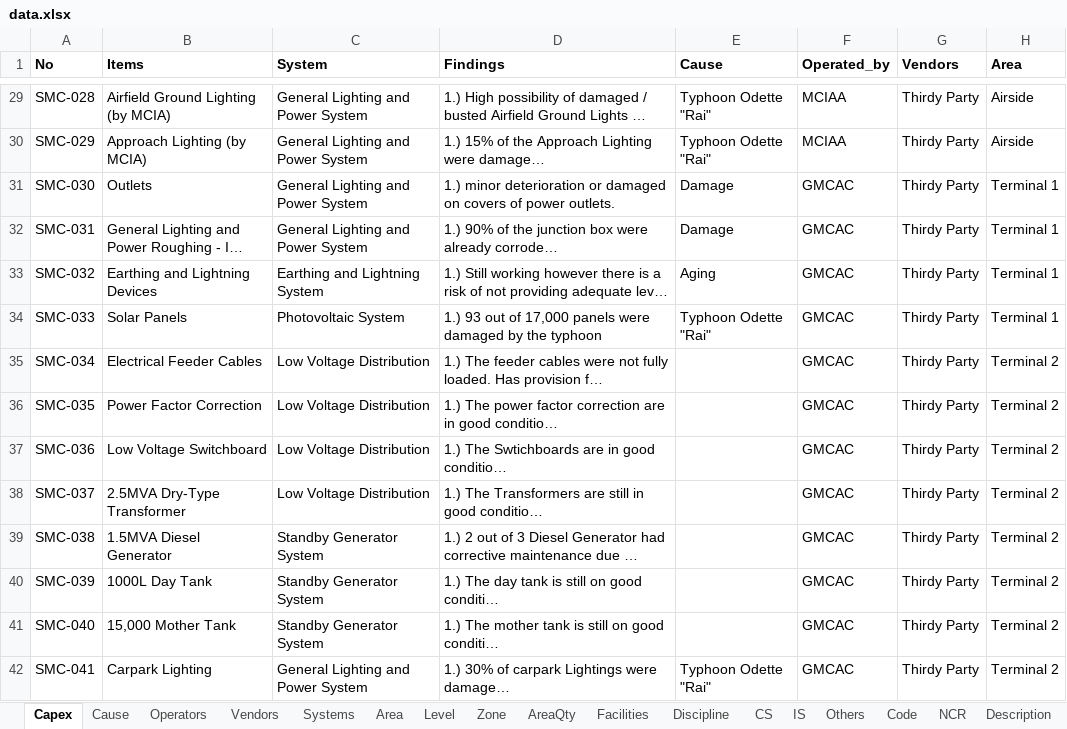
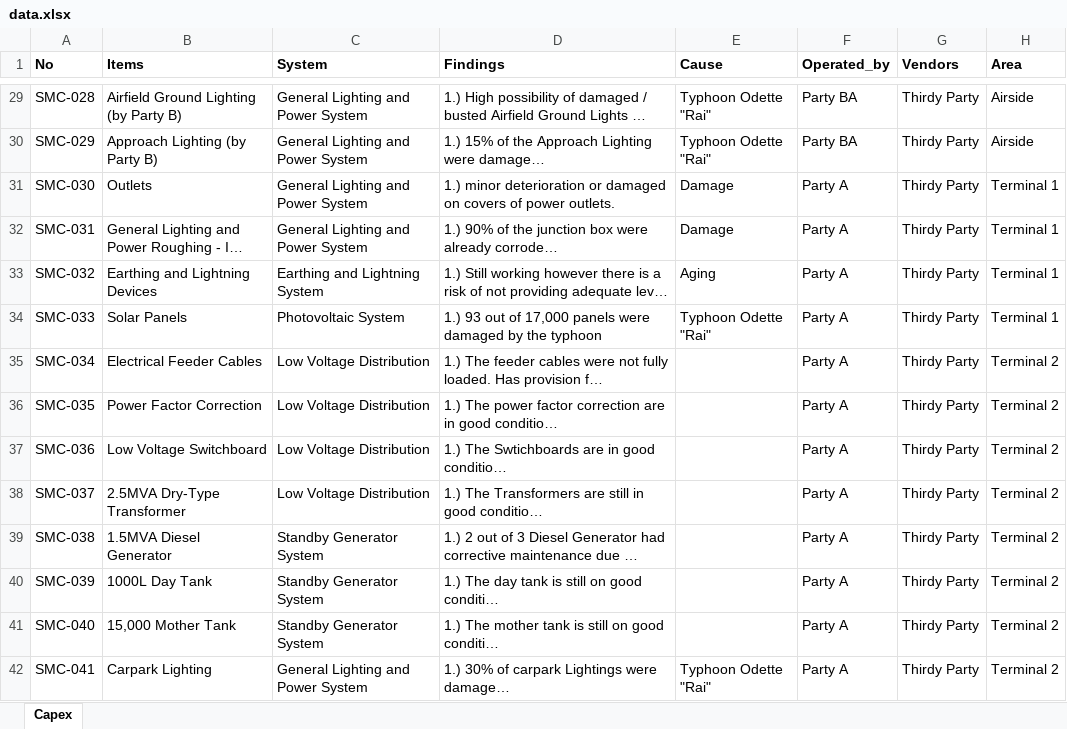
Before and after one commit to namkyodai/2022-UrbanComputation-SUTD, an Excel workbook: notes/week1-04-examples/tdd/data.xlsx, sheet Capex, drawn as a sheet; only a part is shown, gaps mark what is left out; long unchanged cells end in …; values as stored, in another font and other column widths than the file's, no borders; conditional formats not drawn; the diff covers the shown part only; the diff names each change by its address in the sheet, - before the commit and + after, or states it on an @@ line.

```diff
--- a/notes/week1-04-examples/tdd/data.xlsx (sheet Capex)
+++ b/notes/week1-04-examples/tdd/data.xlsx (sheet Capex)
-sheet tab: Cause
-sheet tab: Operators
-sheet tab: Vendors
-sheet tab: Systems
-sheet tab: Area
-sheet tab: Level
-sheet tab: Zone
-sheet tab: AreaQty
-sheet tab: Facilities
-sheet tab: Discipline
-sheet tab: CS
-sheet tab: IS
-sheet tab: Others
-sheet tab: Code
-sheet tab: NCR
-sheet tab: Description
-B29 (Items): Airfield Ground Lighting (by MCIA)
+B29 (Items): Airfield Ground Lighting (by Party B)
-F29:F30 (Operated_by): MCIAA
+F29:F30 (Operated_by): Party BA
-B30 (Items): Approach Lighting (by MCIA)
+B30 (Items): Approach Lighting (by Party B)
-F31:F42 (Operated_by): GMCAC
+F31:F42 (Operated_by): Party A
```
Also changed, not shown: 613 edited cells elsewhere in this sheet, other sheet tabs, formulas that keep their value, charts or pictures, 11 other files.
